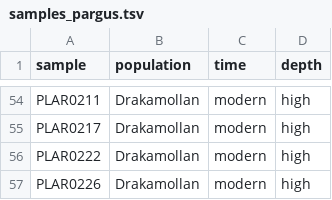
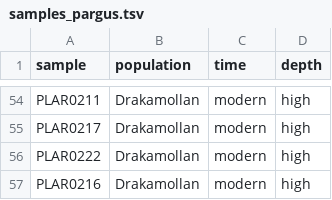
Before and after one commit to zjnolen/polyommatini-landcover-diversity, a TSV file: config/samples_pargus.tsv, drawn as a sheet; only a part is shown, gaps mark what is left out.

Commit message:
Update incorrectly labeled P. argus sample.
Matches biosample name and supp table name now.

```diff
--- a/config/samples_pargus.tsv
+++ b/config/samples_pargus.tsv
@@ -56,2 +56,2 @@ PLAR0217	Drakamollan	modern	high
 PLAR0222	Drakamollan	modern	high
-PLAR0226	Drakamollan	modern	high
+PLAR0216	Drakamollan	modern	high
```
Also changed, not shown: config/units.tsv.
